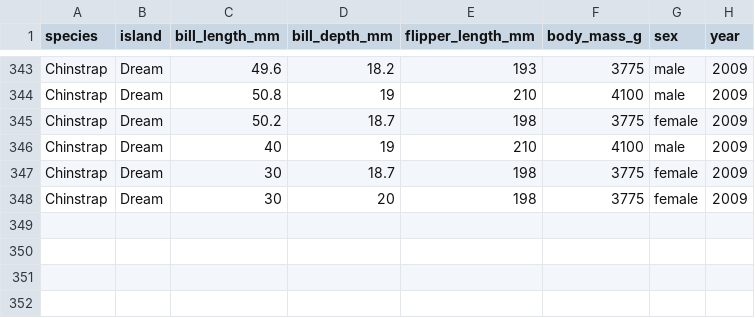
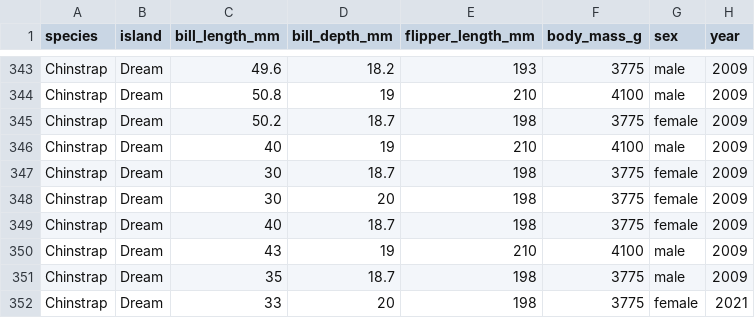
Before and after one commit to GabrielNakamura/teste_disciplina_ufmg, a CSV file: data/raw/data_raw_penguins.csv, drawn as a sheet; only a part is shown, gaps mark what is left out.

Commit message:
Adiciona mais 5 observações na tabela de dados brutos

```diff
--- a/data/raw/data_raw_penguins.csv
+++ b/data/raw/data_raw_penguins.csv
@@ -348 +348,5 @@ Chinstrap;Dream;30;18.7;198;3775;female;2009
 Chinstrap;Dream;30;20;198;3775;female;2009
+Chinstrap;Dream;40;18.7;198;3775;female;2009
+Chinstrap;Dream;43;19;210;4100;male;2009
+Chinstrap;Dream;35;18.7;198;3775;male;2009
+Chinstrap;Dream;33;20;198;3775;female;2021
```
